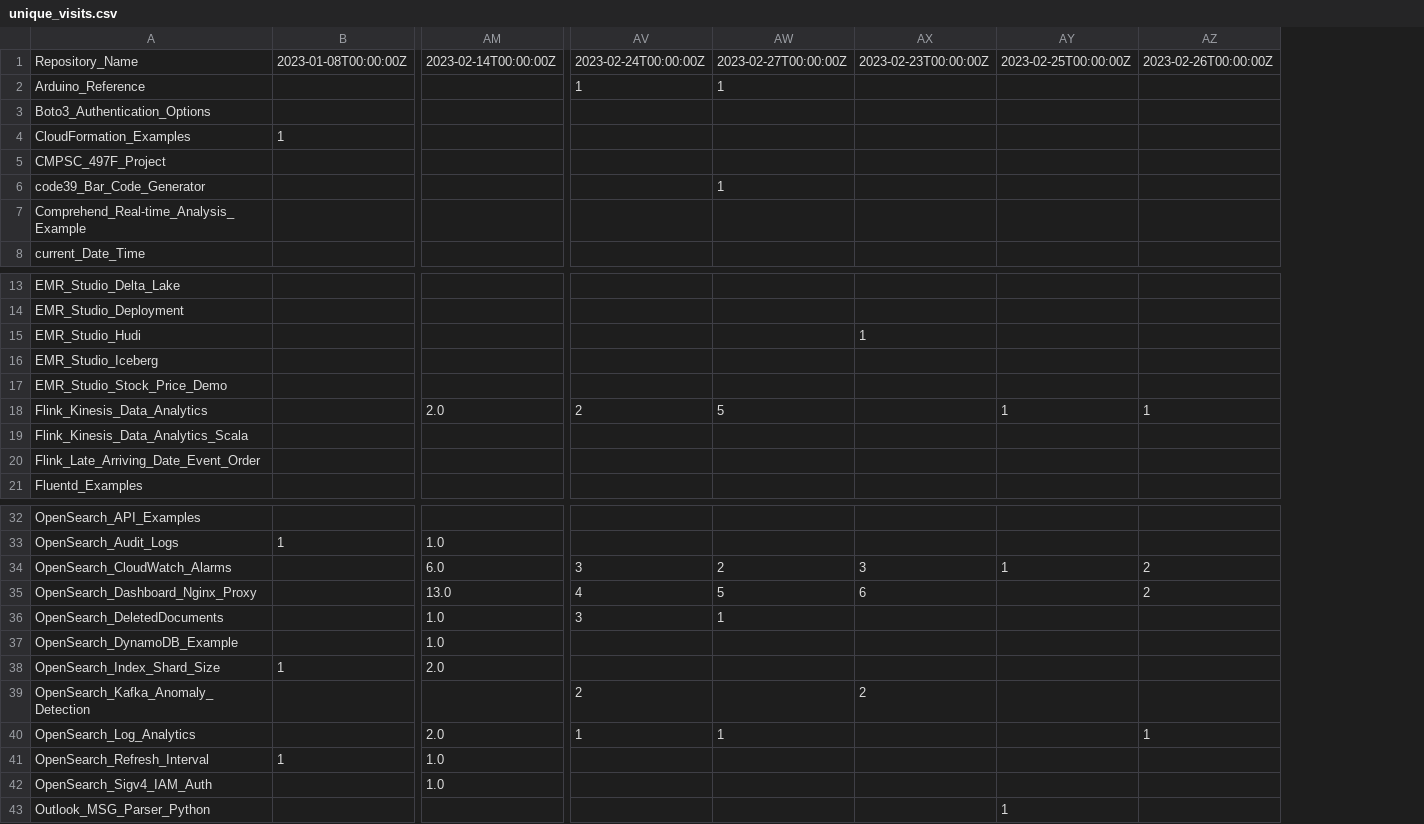
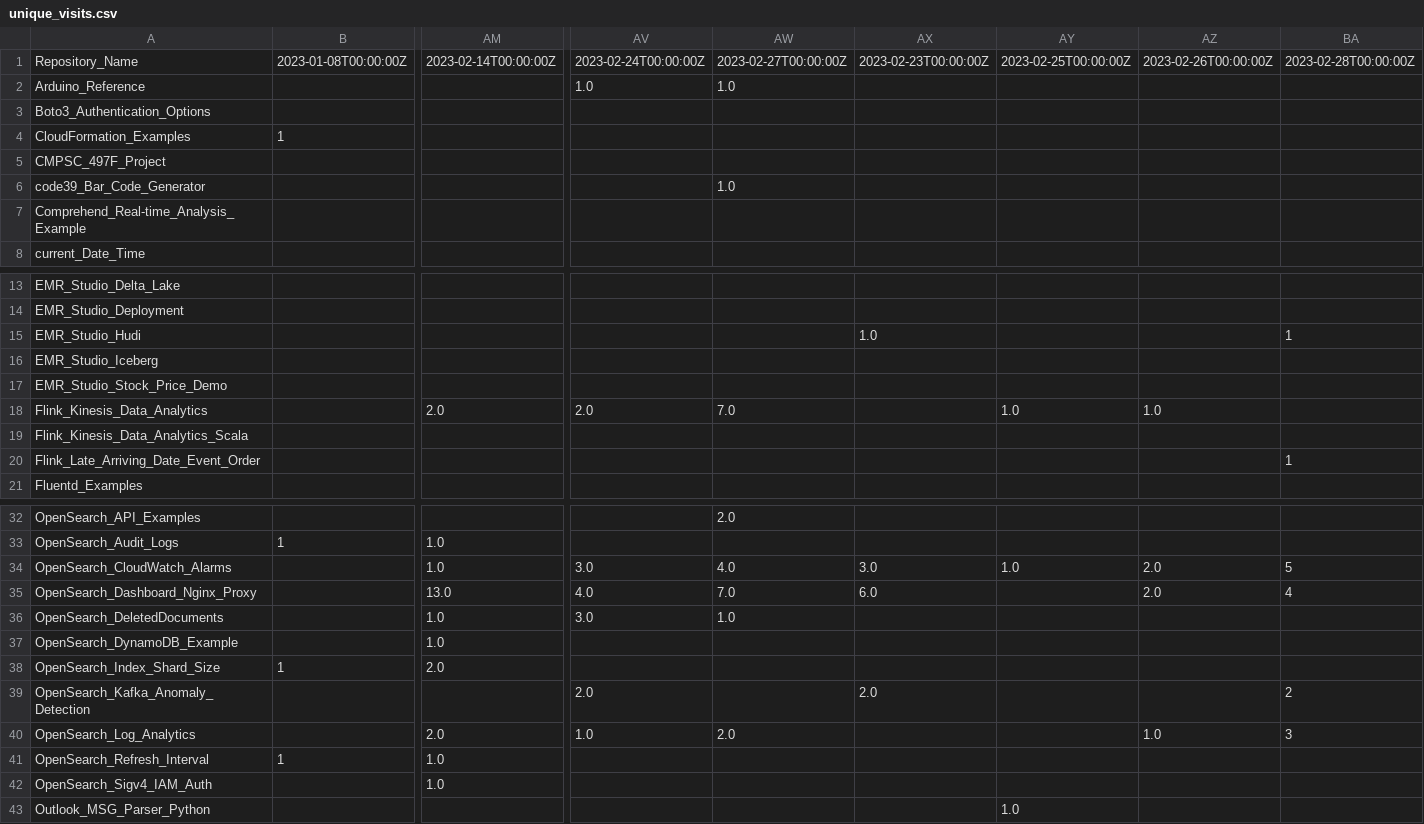
Before and after one commit to ev2900/GitHub_Insigths_History, a CSV file: Metric_Collection/Metric_Data/unique_visits.csv, drawn as a sheet; only a part is shown, gaps mark what is left out; removed rows and columns are numbered as before the commit, all else as after; the diff covers the shown part only; the diff names each change by its address in the sheet, - before the commit and + after, or states it on an @@ line.

```diff
--- a/Metric_Collection/Metric_Data/unique_visits.csv
+++ b/Metric_Collection/Metric_Data/unique_visits.csv
-column AV, rows 1-2: 2023-02-24T00:00:00Z | 1; row 18: 2; rows 34-40: 3 | 4 | 3 |  |  | 2 | 1
-column AW, rows 1-6: 2023-02-27T00:00:00Z | 1 |  |  |  | 1; row 18: 5; rows 34-40: 2 | 5 | 1 |  |  |  | 1
-column AX, row 1: 2023-02-23T00:00:00Z; row 15: 1; rows 34-39: 3 | 6 |  |  |  | 2
-column AY, row 1: 2023-02-25T00:00:00Z; row 18: 1; rows 34-43: 1 |  |  |  |  |  |  |  |  | 1
+column AV, rows 1-2: 2023-02-24T00:00:00Z | 1.0; row 18: 2.0; rows 34-40: 3.0 | 4.0 | 3.0 |  |  | 2.0 | 1.0
+column AW, rows 1-6: 2023-02-27T00:00:00Z | 1.0 |  |  |  | 1.0; row 18: 7.0; rows 32-40: 2.0 |  | 4.0 | 7.0 | 1.0 |  |  |  | 2.0
+column AX, row 1: 2023-02-23T00:00:00Z; row 15: 1.0; rows 34-39: 3.0 | 6.0 |  |  |  | 2.0
+column AY, row 1: 2023-02-25T00:00:00Z; row 18: 1.0; rows 34-43: 1.0 |  |  |  |  |  |  |  |  | 1.0
+column AZ, row 1: 2023-02-26T00:00:00Z; row 18: 1.0; rows 34-40: 2.0 | 2.0 |  |  |  |  | 1.0
-BA1: 2023-02-26T00:00:00Z
+BA1: 2023-02-28T00:00:00Z
-BA15: (empty)
+BA15: 1
-BA18: 1
+BA18: (empty)
-BA20: (empty)
+BA20: 1
-AM34: 6.0
+AM34: 1.0
-BA34: 2
+BA34: 5
-BA35: 2
+BA35: 4
-BA39: (empty)
+BA39: 2
-BA40: 1
+BA40: 3
```
Also changed, not shown: 1 edited cell elsewhere in this file, Metric_Collection/Metric_Data/views.csv.
